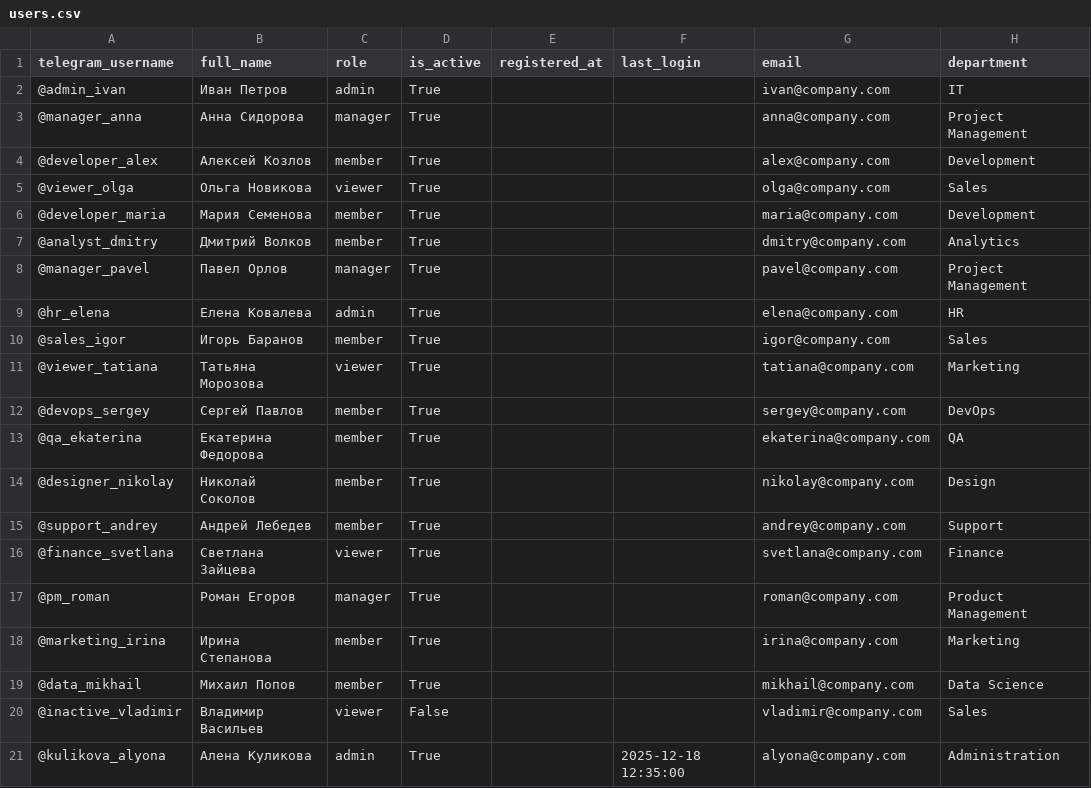
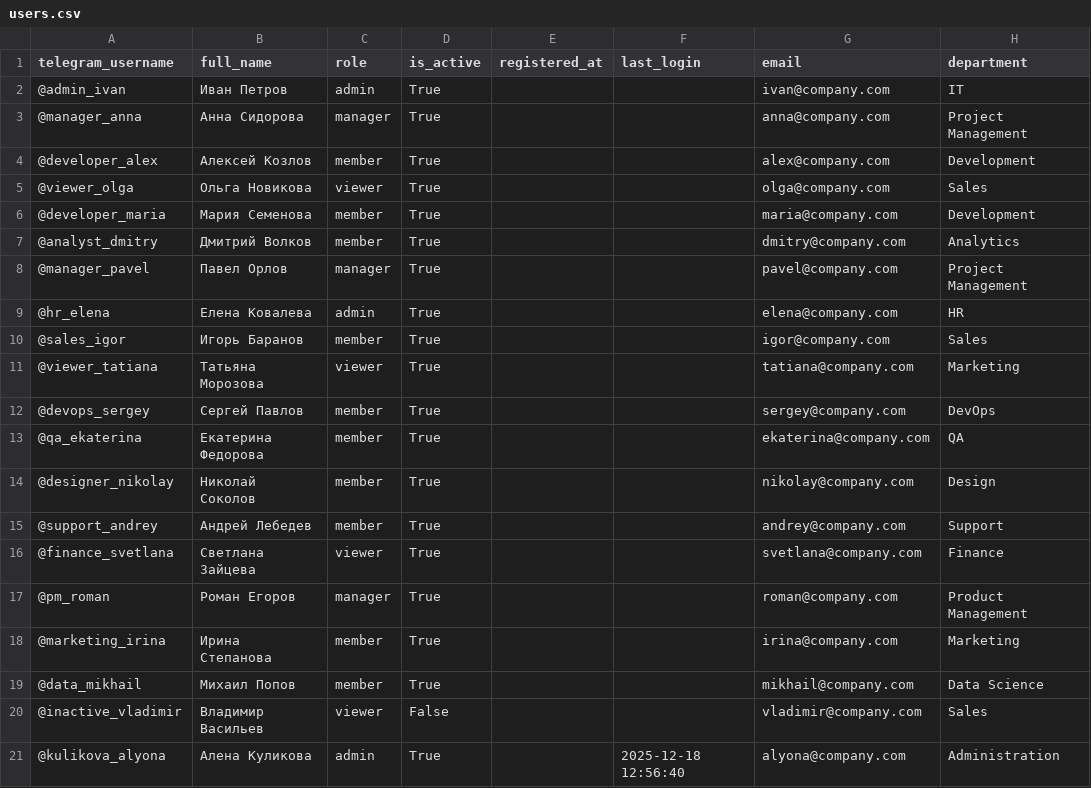
Before and after one commit to Kulikova-A18/CaseK2NeuroTechDevelopmentAssistant_K11, a CSV file: backend/data/users.csv, drawn as a sheet.

```diff
--- a/backend/data/users.csv
+++ b/backend/data/users.csv
@@ -20,2 +20,2 @@ telegram_username,full_name,role,is_active,registered_at,last_login,email,depart
 @inactive_vladimir,Владимир Васильев,viewer,False,,,vladimir@company.com,Sales
-@kulikova_alyona,Алена Куликова,admin,True,,2025-12-18 12:35:00,alyona@company.com,Administration
+@kulikova_alyona,Алена Куликова,admin,True,,2025-12-18 12:56:40,alyona@company.com,Administration
```
Also changed, not shown: 1 other file.
